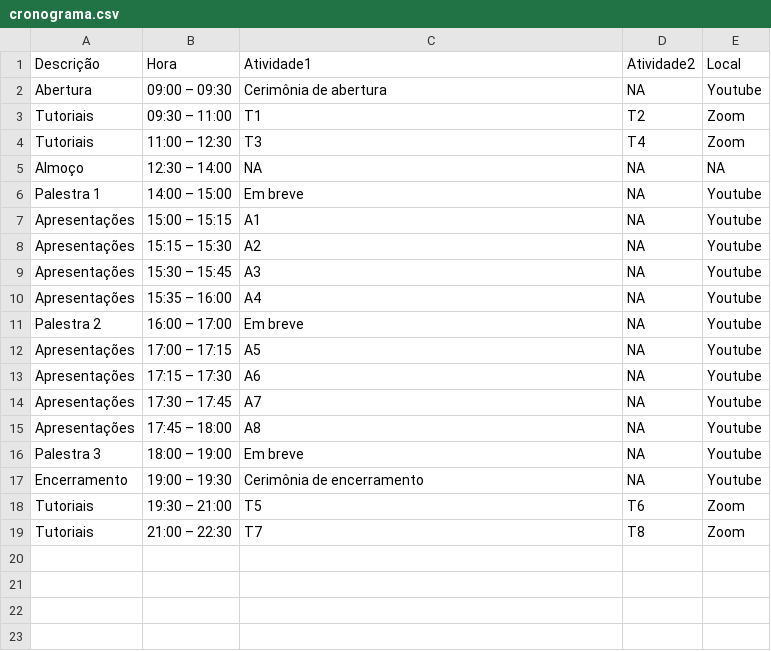
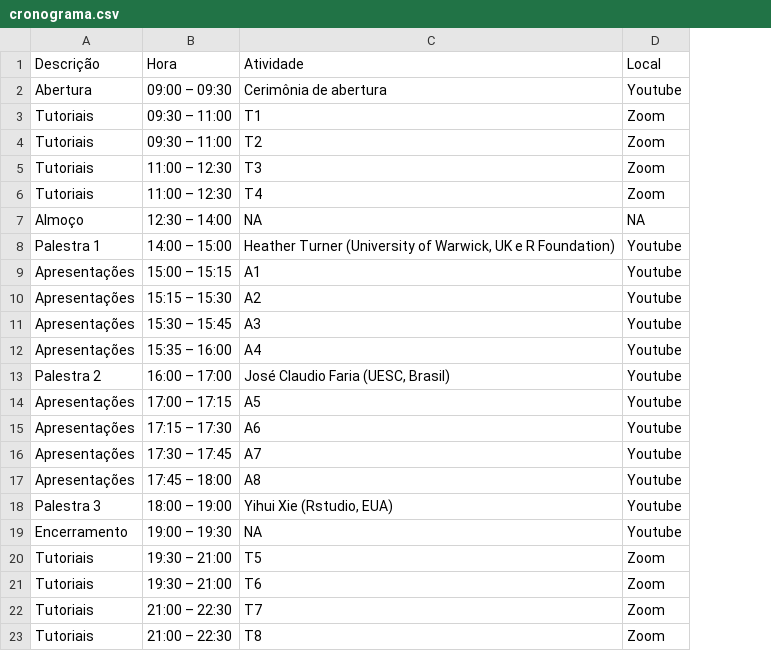
Before and after one commit to leg-ufpr/rday, a CSV file: content/cronograma.csv, drawn as a sheet; removed rows and columns are numbered as before the commit, all else as after; the diff names each change by its address in the sheet, - before the commit and + after, or states it on an @@ line.

```diff
--- a/content/cronograma.csv
+++ b/content/cronograma.csv
-column D (Atividade2), rows 2-19: NA | T2 | T4 | NA | NA | NA | NA | NA | NA | NA | NA | NA | NA | NA | NA | NA | T6 | T8
-C1: Atividade1
+C1: Atividade
+row 4: Tutoriais | 09:30 – 11:00 | T2 | Zoom
+row 6: Tutoriais | 11:00 – 12:30 | T4 | Zoom
-C8 (Atividade): Em breve
+C8 (Atividade): Heather Turner (University of Warwick, UK e R Foundation)
-C13 (Atividade): Em breve
+C13 (Atividade): José Claudio Faria (UESC, Brasil)
-C18 (Atividade): Em breve
+C18 (Atividade): Yihui Xie (Rstudio, EUA)
-C19 (Atividade): Cerimônia de encerramento
+C19 (Atividade): NA
+row 21: Tutoriais | 19:30 – 21:00 | T6 | Zoom
+row 23: Tutoriais | 21:00 – 22:30 | T8 | Zoom
```
Also changed, not shown: 5 other files.
